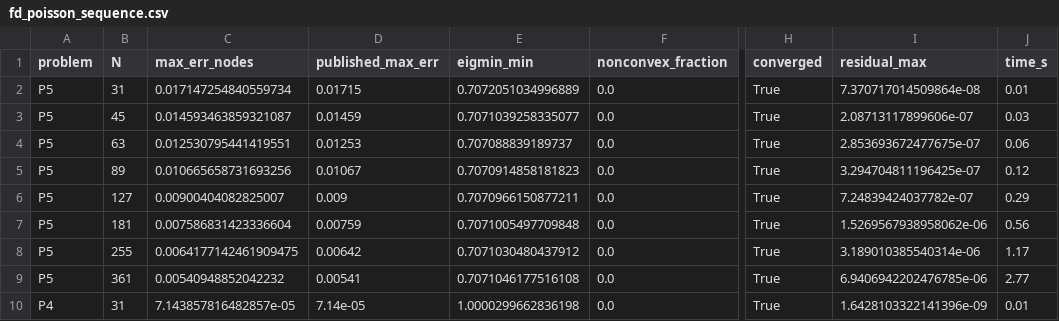
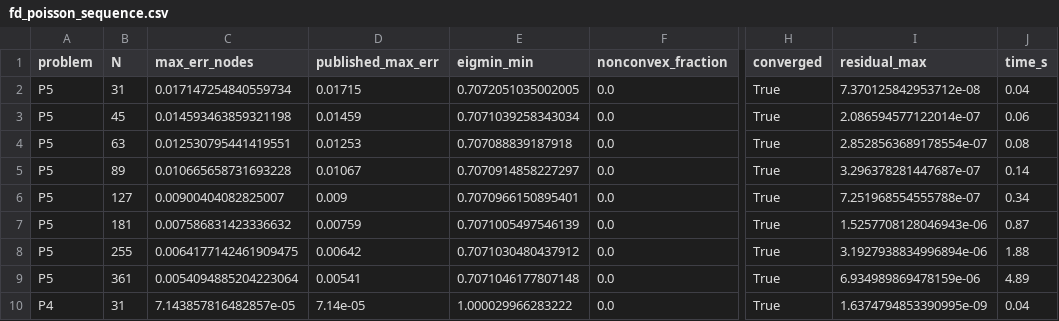
Before and after one commit to jczhang02/maesolvers, a CSV file: benchmarks/fd_poisson_sequence.csv, drawn as a sheet; only a part is shown, gaps mark what is left out; the diff covers the shown part only; the diff names each change by its address in the sheet, - before the commit and + after, or states it on an @@ line.

```diff
--- a/benchmarks/fd_poisson_sequence.csv
+++ b/benchmarks/fd_poisson_sequence.csv
-E2 (eigmin_min): 0.7072051034996889
+E2 (eigmin_min): 0.7072051035002005
-I2 (residual_max): 7.370717014509864e-08
+I2 (residual_max): 7.370125842953712e-08
-J2 (time_s): 0.01
+J2 (time_s): 0.04
-C3 (max_err_nodes): 0.014593463859321087
+C3 (max_err_nodes): 0.014593463859321198
-E3 (eigmin_min): 0.7071039258335077
+E3 (eigmin_min): 0.7071039258343034
-I3 (residual_max): 2.08713117899606e-07
+I3 (residual_max): 2.086594577122014e-07
-J3 (time_s): 0.03
+J3 (time_s): 0.06
-E4 (eigmin_min): 0.707088839189737
+E4 (eigmin_min): 0.707088839187918
-I4 (residual_max): 2.853693672477675e-07
+I4 (residual_max): 2.8528563689178554e-07
-J4 (time_s): 0.06
+J4 (time_s): 0.08
-C5 (max_err_nodes): 0.010665658731693256
+C5 (max_err_nodes): 0.010665658731693228
-E5 (eigmin_min): 0.7070914858181823
+E5 (eigmin_min): 0.7070914858227297
-I5 (residual_max): 3.294704811196425e-07
+I5 (residual_max): 3.296378281447687e-07
-J5 (time_s): 0.12
+J5 (time_s): 0.14
-E6 (eigmin_min): 0.7070966150877211
+E6 (eigmin_min): 0.7070966150895401
-I6 (residual_max): 7.24839424037782e-07
+I6 (residual_max): 7.251968554555788e-07
-J6 (time_s): 0.29
+J6 (time_s): 0.34
-C7 (max_err_nodes): 0.007586831423336604
+C7 (max_err_nodes): 0.007586831423336632
-E7 (eigmin_min): 0.7071005497709848
+E7 (eigmin_min): 0.7071005497546139
-I7 (residual_max): 1.5269567938958062e-06
+I7 (residual_max): 1.5257708128046943e-06
-J7 (time_s): 0.56
+J7 (time_s): 0.87
-I8 (residual_max): 3.189010385540314e-06
+I8 (residual_max): 3.1927938834996894e-06
-J8 (time_s): 1.17
+J8 (time_s): 1.88
-C9 (max_err_nodes): 0.00540948852042232
+C9 (max_err_nodes): 0.0054094885204223064
-E9 (eigmin_min): 0.7071046177516108
+E9 (eigmin_min): 0.7071046177807148
-I9 (residual_max): 6.9406942202476785e-06
+I9 (residual_max): 6.934989869478159e-06
-J9 (time_s): 2.77
+J9 (time_s): 4.89
-E10 (eigmin_min): 1.0000299662836198
+E10 (eigmin_min): 1.000029966283222
-I10 (residual_max): 1.6428103322141396e-09
+I10 (residual_max): 1.6374794853390995e-09
-J10 (time_s): 0.01
+J10 (time_s): 0.04
```
Also changed, not shown: 16 edited cells elsewhere in this file, benchmarks/fd_newton_sequence.csv, 22 other files.
